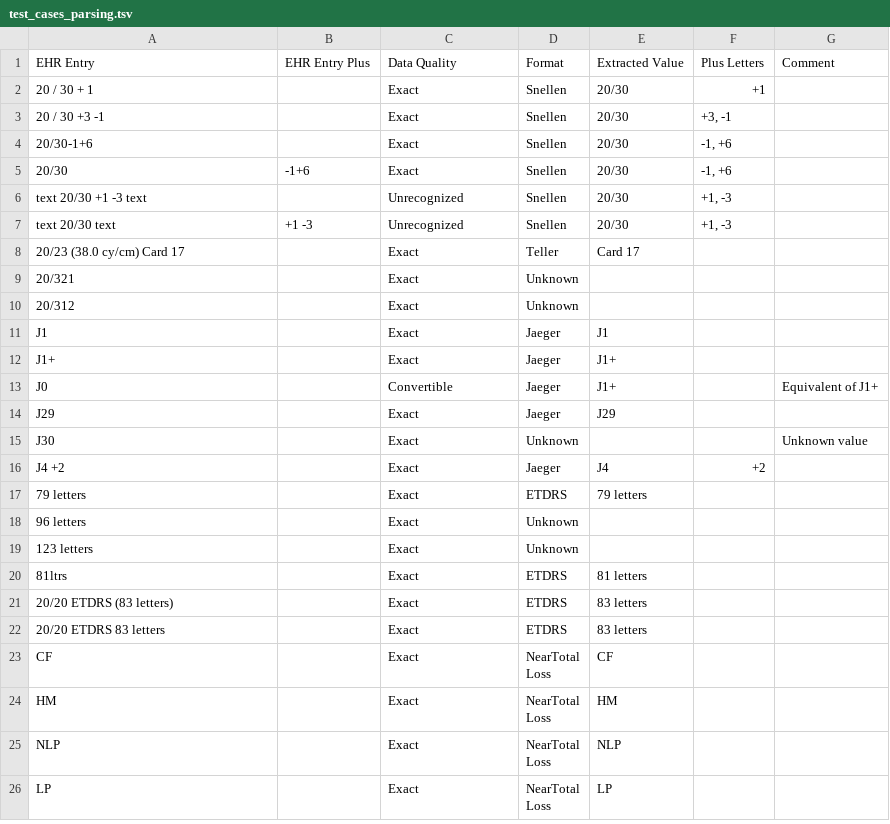
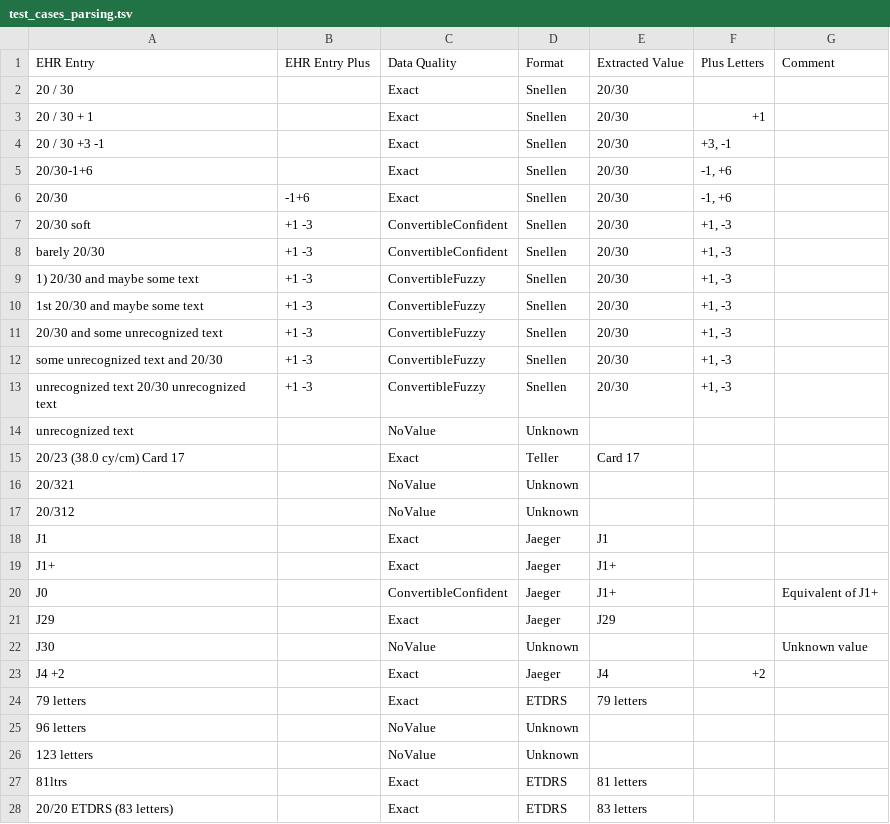
Before and after one commit to HribarLab/visualacuity, a TSV file: testing/test_cases_parsing.tsv, drawn as a sheet; only a part is shown; the shorter side is filled out with more unchanged rows; the diff covers the shown part only.

Commit message:
- Added a few example usage scripts - Separating key parsing from text parsing - Pinning down some data quality rules - Some renaming & reorganizing

```diff
--- a/testing/test_cases_parsing.tsv
+++ b/testing/test_cases_parsing.tsv
@@ -1,2 +1,3 @@
 EHR Entry	EHR Entry Plus	Data Quality	Format	Extracted Value	Plus Letters	Comment
+20 / 30		Exact	Snellen	20/30		
 20 / 30 + 1		Exact	Snellen	20/30	+1	
@@ -5,16 +6,22 @@ EHR Entry	EHR Entry Plus	Data Quality	Format	Extracted Value	Plus Letters	Commen
 20/30	-1+6	Exact	Snellen	20/30	-1, +6	
-text 20/30 +1 -3 text		Unrecognized	Snellen	20/30	+1, -3	
-text 20/30 text	+1 -3	Unrecognized	Snellen	20/30	+1, -3	
+20/30 soft	+1 -3	ConvertibleConfident	Snellen	20/30	+1, -3	
+barely 20/30	+1 -3	ConvertibleConfident	Snellen	20/30	+1, -3	
+1) 20/30 and maybe some text	+1 -3	ConvertibleFuzzy	Snellen	20/30	+1, -3	
+1st 20/30 and maybe some text	+1 -3	ConvertibleFuzzy	Snellen	20/30	+1, -3	
+20/30 and some unrecognized text	+1 -3	ConvertibleFuzzy	Snellen	20/30	+1, -3	
+some unrecognized text and 20/30	+1 -3	ConvertibleFuzzy	Snellen	20/30	+1, -3	
+unrecognized text 20/30 unrecognized text	+1 -3	ConvertibleFuzzy	Snellen	20/30	+1, -3	
+unrecognized text	""	NoValue	Unknown			
 20/23 (38.0 cy/cm) Card 17		Exact	Teller	Card 17		
-20/321		Exact	Unknown			
-20/312		Exact	Unknown			
+20/321		NoValue	Unknown			
+20/312		NoValue	Unknown			
 J1		Exact	Jaeger	J1		
 J1+		Exact	Jaeger	J1+		
-J0		Convertible	Jaeger	J1+		Equivalent of J1+
+J0		ConvertibleConfident	Jaeger	J1+		Equivalent of J1+
 J29		Exact	Jaeger	J29		
-J30		Exact	Unknown			Unknown value
+J30		NoValue	Unknown			Unknown value
 J4 +2		Exact	Jaeger	J4	+2	
 79 letters		Exact	ETDRS	79 letters		
-96 letters		Exact	Unknown			
-123 letters		Exact	Unknown			
+96 letters		NoValue	Unknown			
+123 letters		NoValue	Unknown			
 81ltrs		Exact	ETDRS	81 letters		
```
Also changed, not shown: 4 added rows, 2 removed rows and 44 edited cells elsewhere in this file, testing/test_cases_conversions.tsv, 38 other files.
